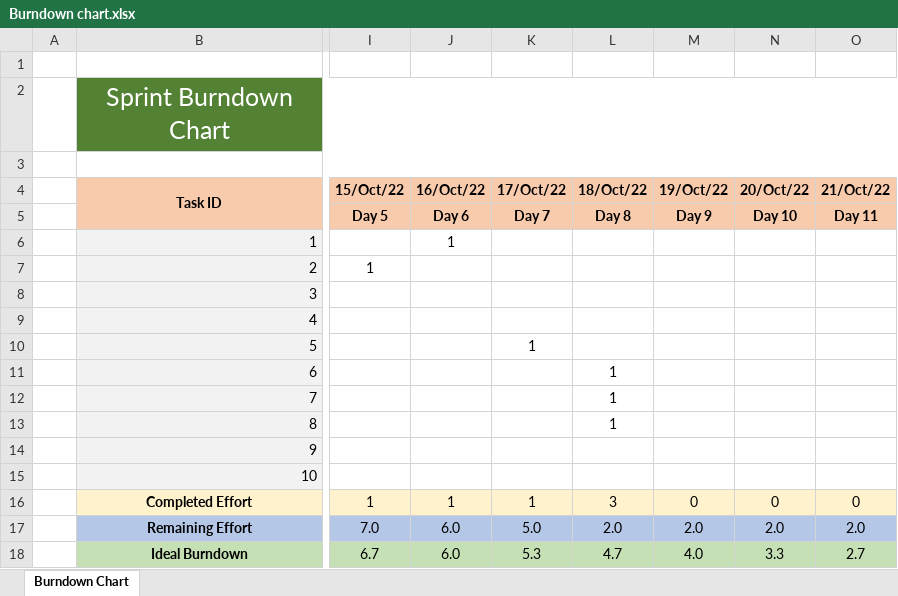
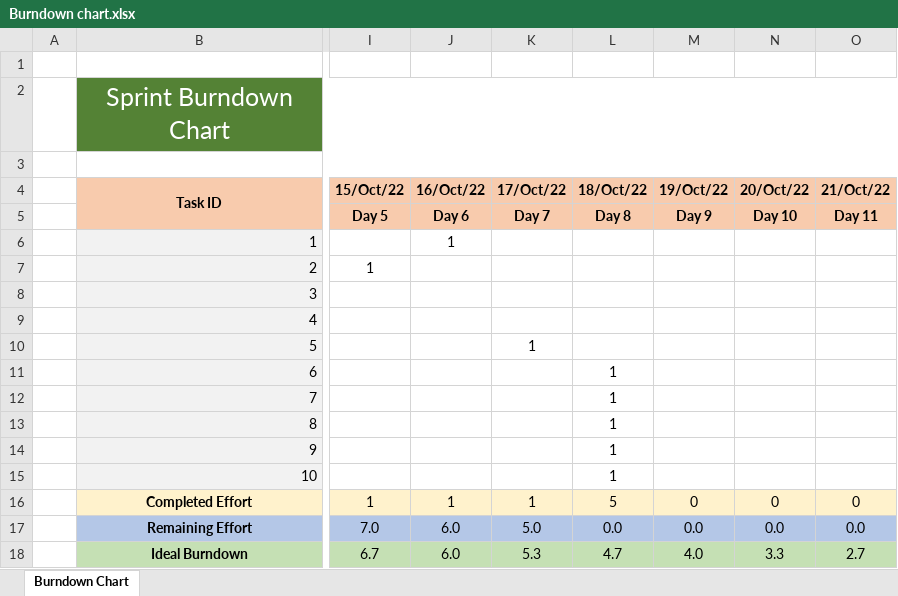
Before and after one commit to GuilhermePocas/ES_gantProject, an Excel workbook: Scrum/phase 1/Sprint 1/Burndown chart.xlsx, sheet Burndown Chart, drawn as a sheet; only a part is shown, gaps mark what is left out; values as stored, in another font and other column widths than the file's, no borders; charts and pictures not drawn; the diff names each change by its address in the sheet, - before the commit and + after, or states it on an @@ line.

Commit message:
update Burndown chart and Sprint Backlog

```diff
--- a/Scrum/phase 1/Sprint 1/Burndown chart.xlsx (sheet Burndown Chart)
+++ b/Scrum/phase 1/Sprint 1/Burndown chart.xlsx (sheet Burndown Chart)
-L14:L15 (18/Oct/22): (empty)
+L14:L15 (18/Oct/22): 1
-L16 (18/Oct/22): 3
+L16 (18/Oct/22): 5
-L17 (18/Oct/22): 2.0
+L17 (18/Oct/22): 0.0
-M17 (19/Oct/22): 2.0
+M17 (19/Oct/22): 0.0
-N17 (20/Oct/22): 2.0
+N17 (20/Oct/22): 0.0
-O17 (21/Oct/22): 2.0
+O17 (21/Oct/22): 0.0
```
Also changed, not shown: charts or pictures, Scrum/phase 1/Sprint 1/Sprint Backlog.xlsx.
